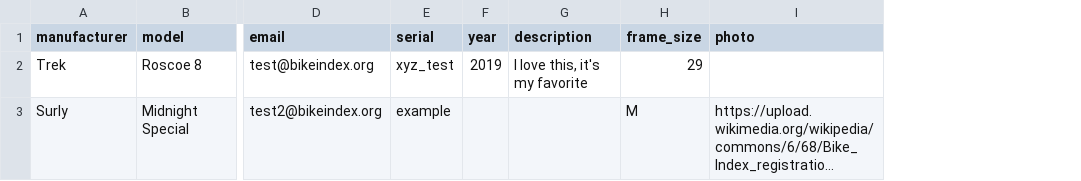
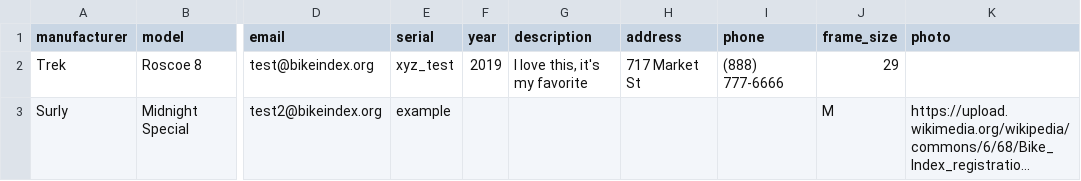
Before and after one commit to bikeindex/bike_index, a CSV file: public/import_all_optional_fields.csv, drawn as a sheet; only a part is shown, gaps mark what is left out; long unchanged cells end in …; the diff names each change by its address in the sheet, - before the commit and + after, or states it on an @@ line.

```diff
--- a/public/import_all_optional_fields.csv
+++ b/public/import_all_optional_fields.csv
+column H (address), row 2: 717 Market St
+column I (phone), row 2: (888) 777-6666
```
Also changed, not shown: 2 other files.
